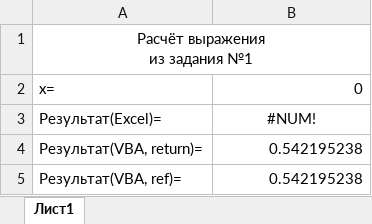
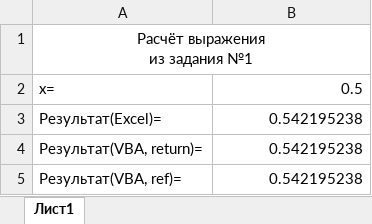
Before and after one commit to DortyTheGreat/Code-Samples, an Excel workbook: Лабарадоры/Алго/Практика Учебная (2 семестр)/Книга1.xlsm, sheet Лист1, drawn as a sheet; values as stored, in another font and other column widths than the file's, no borders; charts and pictures not drawn; the diff names each change by its address in the sheet, - before the commit and + after, or states it on an @@ line.

```diff
--- a/Лабарадоры/Алго/Практика Учебная (2 семестр)/Книга1.xlsm (sheet Лист1)
+++ b/Лабарадоры/Алго/Практика Учебная (2 семестр)/Книга1.xlsm (sheet Лист1)
-B2: 0
+B2: 0.5
-B3: #NUM!
+B3: 0.542195238
-B3 alignment: center
+B3 alignment: right
```
Also changed, not shown: 7 other files.
